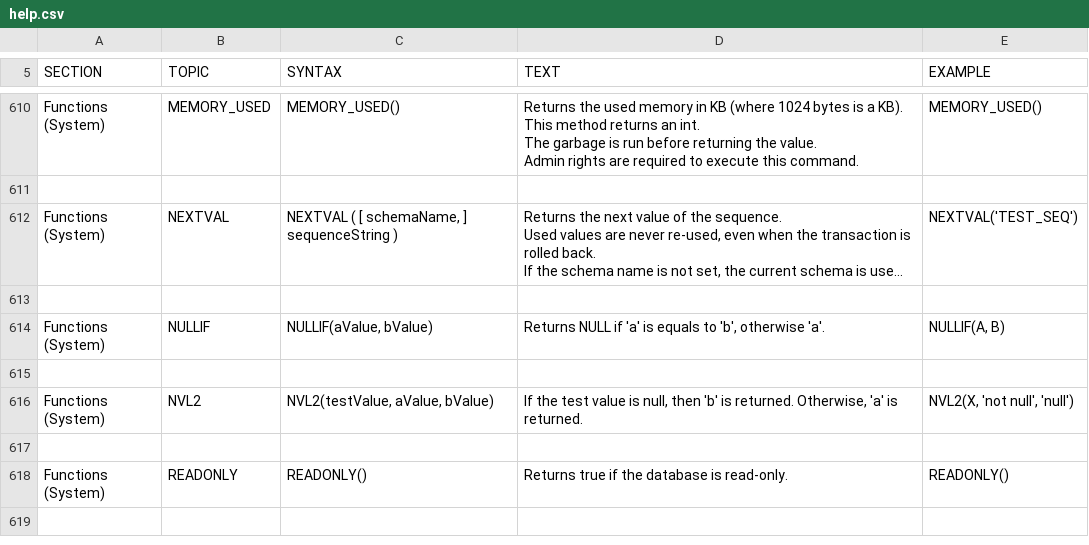
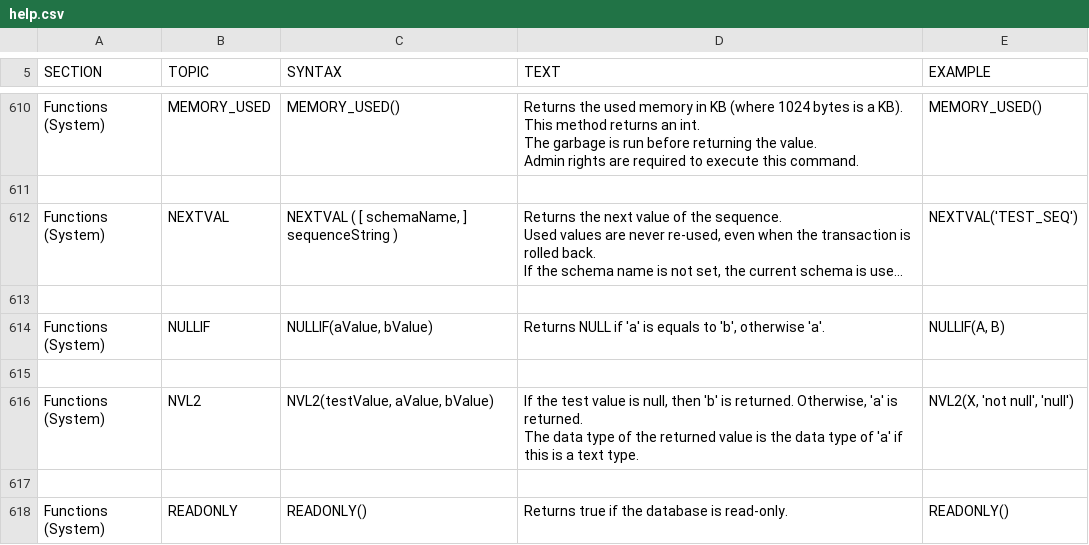
Before and after one commit to svn2github/H2-Mirror, a CSV file: h2/src/docsrc/help/help.csv, drawn as a sheet; only a part is shown, gaps mark what is left out; the shorter side is filled out with more unchanged rows; long unchanged cells end in ….

```diff
--- a/h2/src/docsrc/help/help.csv
+++ b/h2/src/docsrc/help/help.csv
@@ -3600,9 +3600,10 @@ NULLIF(A, B)
 
-"Functions (System)","NVL2","
-NVL2(testValue, aValue, bValue)
-","
-If the test value is null, then 'b' is returned. Otherwise, 'a' is returned.
-","
-NVL2(X, 'not null', 'null')
-"
+"Functions (System)","NVL2","
+NVL2(testValue, aValue, bValue)
+","
+If the test value is null, then 'b' is returned. Otherwise, 'a' is returned.
+The data type of the returned value is the data type of 'a' if this is a text type.
+","
+NVL2(X, 'not null', 'null')
+"
 
```
Also changed, not shown: 3 other files.
